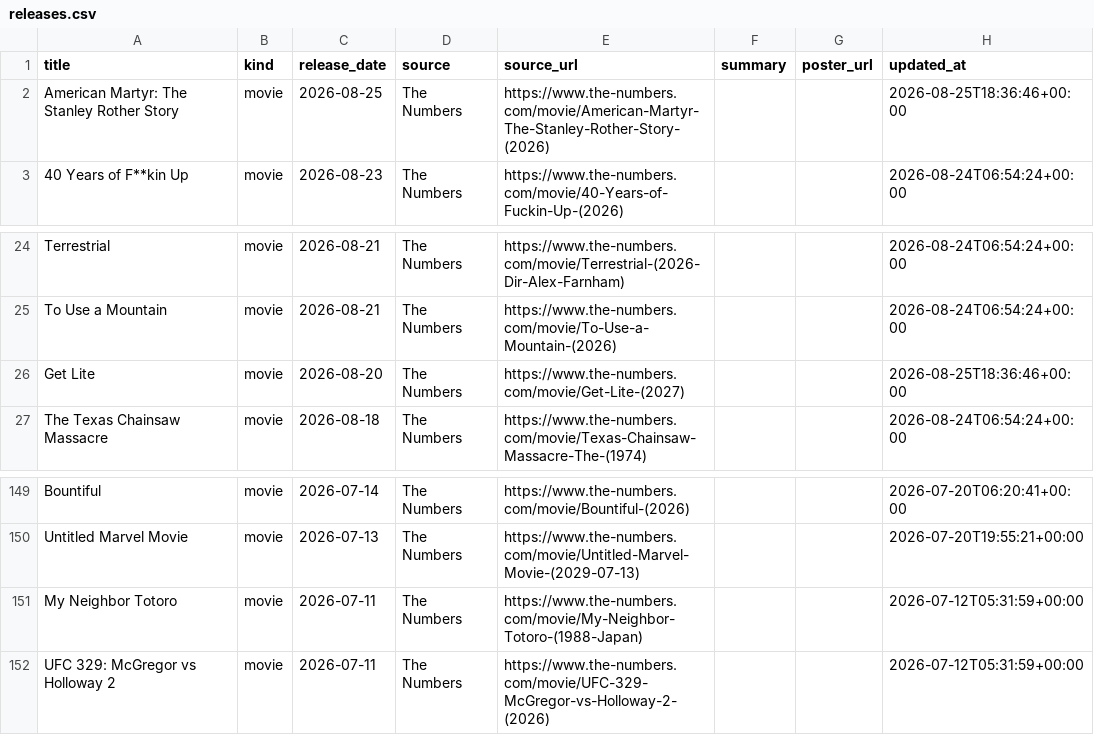
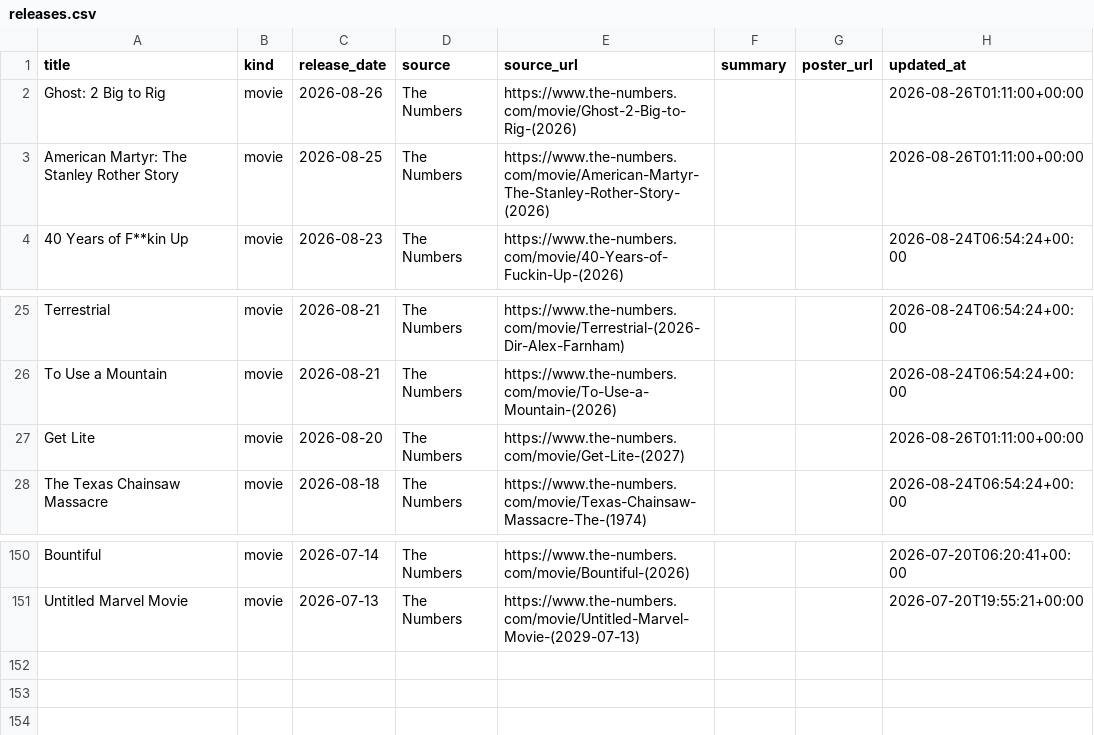
Before and after one commit to piyushwiz/movie-scraper, a CSV file: docs/data/releases.csv, drawn as a sheet; only a part is shown, gaps mark what is left out.

```diff
--- a/docs/data/releases.csv
+++ b/docs/data/releases.csv
@@ -1,3 +1,4 @@
 title,kind,release_date,source,source_url,summary,poster_url,updated_at
-American Martyr: The Stanley Rother Story,movie,2026-08-25,The Numbers,https://www.the-numbers.com/movie/American-Martyr-The-Stanley-Rother-Story-(2026),,,2026-08-25T18:36:46+00:00
+Ghost: 2 Big to Rig,movie,2026-08-26,The Numbers,https://www.the-numbers.com/movie/Ghost-2-Big-to-Rig-(2026),,,2026-08-26T01:11:00+00:00
+American Martyr: The Stanley Rother Story,movie,2026-08-25,The Numbers,https://www.the-numbers.com/movie/American-Martyr-The-Stanley-Rother-Story-(2026),,,2026-08-26T01:11:00+00:00
 40 Years of F**kin Up,movie,2026-08-23,The Numbers,https://www.the-numbers.com/movie/40-Years-of-Fuckin-Up-(2026),,,2026-08-24T06:54:24+00:00
@@ -25,3 +26,3 @@ Terrestrial,movie,2026-08-21,The Numbers,https://www.the-numbers.com/movie/Terre
 To Use a Mountain,movie,2026-08-21,The Numbers,https://www.the-numbers.com/movie/To-Use-a-Mountain-(2026),,,2026-08-24T06:54:24+00:00
-Get Lite,movie,2026-08-20,The Numbers,https://www.the-numbers.com/movie/Get-Lite-(2027),,,2026-08-25T18:36:46+00:00
+Get Lite,movie,2026-08-20,The Numbers,https://www.the-numbers.com/movie/Get-Lite-(2027),,,2026-08-26T01:11:00+00:00
 The Texas Chainsaw Massacre,movie,2026-08-18,The Numbers,https://www.the-numbers.com/movie/Texas-Chainsaw-Massacre-The-(1974),,,2026-08-24T06:54:24+00:00
@@ -150,3 +151 @@ Bountiful,movie,2026-07-14,The Numbers,https://www.the-numbers.com/movie/Bountif
 Untitled Marvel Movie,movie,2026-07-13,The Numbers,https://www.the-numbers.com/movie/Untitled-Marvel-Movie-(2029-07-13),,,2026-07-20T19:55:21+00:00
-My Neighbor Totoro,movie,2026-07-11,The Numbers,https://www.the-numbers.com/movie/My-Neighbor-Totoro-(1988-Japan),,,2026-07-12T05:31:59+00:00
-UFC 329: McGregor vs Holloway 2,movie,2026-07-11,The Numbers,https://www.the-numbers.com/movie/UFC-329-McGregor-vs-Holloway-2-(2026),,,2026-07-12T05:31:59+00:00
```
Also changed, not shown: 1 other file.
